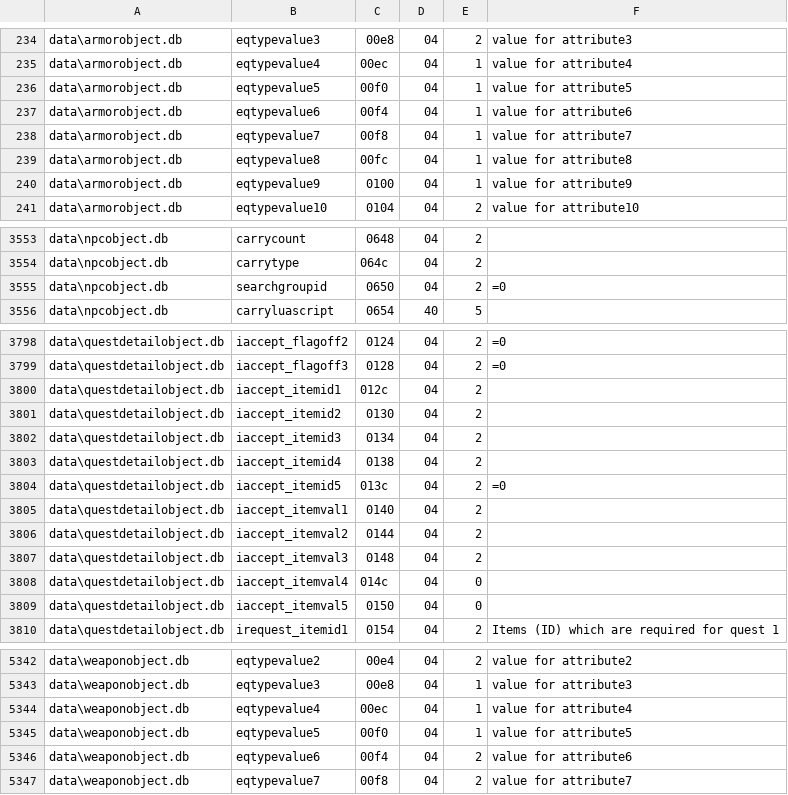
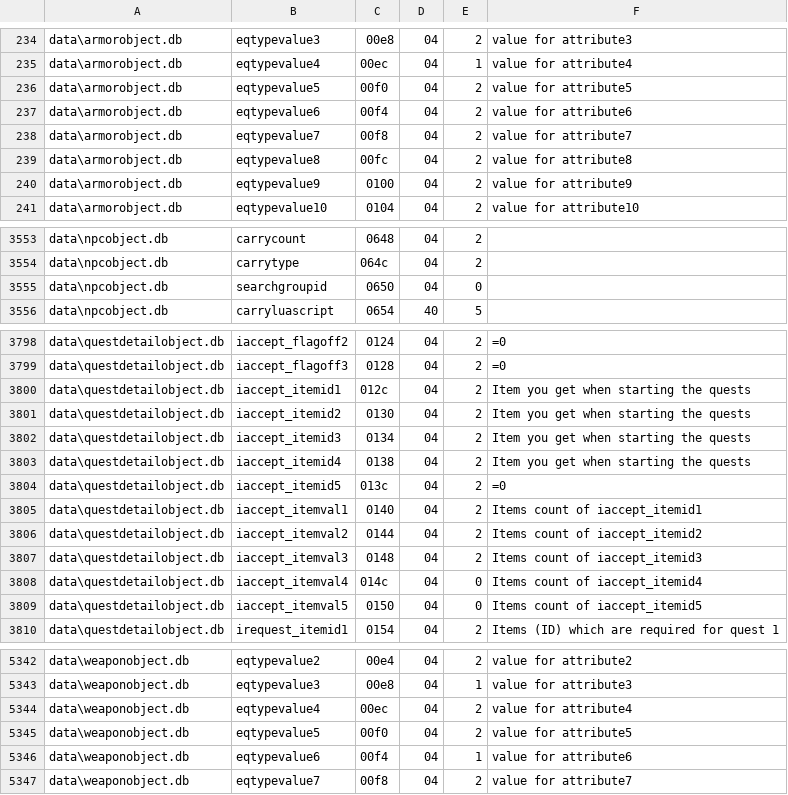
Before and after one commit to McBen/FDB_Extractor2, a CSV file: field_def/fields.csv, drawn as a sheet; only a part is shown, gaps mark what is left out; the diff covers the shown part only.

Commit message:
field-def update 6.0.4

```diff
--- a/field_def/fields.csv
+++ b/field_def/fields.csv
@@ -235,7 +235,7 @@ data\armorobject.db;eqtypevalue3;00e8;04;2;value for attribute3
 data\armorobject.db;eqtypevalue4;00ec;04;1;value for attribute4
-data\armorobject.db;eqtypevalue5;00f0;04;1;value for attribute5
-data\armorobject.db;eqtypevalue6;00f4;04;1;value for attribute6
-data\armorobject.db;eqtypevalue7;00f8;04;1;value for attribute7
-data\armorobject.db;eqtypevalue8;00fc;04;1;value for attribute8
-data\armorobject.db;eqtypevalue9;0100;04;1;value for attribute9
+data\armorobject.db;eqtypevalue5;00f0;04;2;value for attribute5
+data\armorobject.db;eqtypevalue6;00f4;04;2;value for attribute6
+data\armorobject.db;eqtypevalue7;00f8;04;2;value for attribute7
+data\armorobject.db;eqtypevalue8;00fc;04;2;value for attribute8
+data\armorobject.db;eqtypevalue9;0100;04;2;value for attribute9
 data\armorobject.db;eqtypevalue10;0104;04;2;value for attribute10
@@ -3554,3 +3554,3 @@ data\npcobject.db;carrycount;0648;04;2;
 data\npcobject.db;carrytype;064c;04;2;
-data\npcobject.db;searchgroupid;0650;04;2;=0
+data\npcobject.db;searchgroupid;0650;04;0;
 data\npcobject.db;carryluascript;0654;40;5;
@@ -3799,12 +3799,12 @@ data\questdetailobject.db;iaccept_flagoff2;0124;04;2;=0
 data\questdetailobject.db;iaccept_flagoff3;0128;04;2;=0
-data\questdetailobject.db;iaccept_itemid1;012c;04;2;
-data\questdetailobject.db;iaccept_itemid2;0130;04;2;
-data\questdetailobject.db;iaccept_itemid3;0134;04;2;
-data\questdetailobject.db;iaccept_itemid4;0138;04;2;
+data\questdetailobject.db;iaccept_itemid1;012c;04;2;Item you get when starting the quests
+data\questdetailobject.db;iaccept_itemid2;0130;04;2;Item you get when starting the quests
+data\questdetailobject.db;iaccept_itemid3;0134;04;2;Item you get when starting the quests
+data\questdetailobject.db;iaccept_itemid4;0138;04;2;Item you get when starting the quests
 data\questdetailobject.db;iaccept_itemid5;013c;04;2;=0
-data\questdetailobject.db;iaccept_itemval1;0140;04;2;
-data\questdetailobject.db;iaccept_itemval2;0144;04;2;
-data\questdetailobject.db;iaccept_itemval3;0148;04;2;
-data\questdetailobject.db;iaccept_itemval4;014c;04;0;
-data\questdetailobject.db;iaccept_itemval5;0150;04;0;
+data\questdetailobject.db;iaccept_itemval1;0140;04;2;Items count of iaccept_itemid1
+data\questdetailobject.db;iaccept_itemval2;0144;04;2;Items count of iaccept_itemid2
+data\questdetailobject.db;iaccept_itemval3;0148;04;2;Items count of iaccept_itemid3
+data\questdetailobject.db;iaccept_itemval4;014c;04;0;Items count of iaccept_itemid4
+data\questdetailobject.db;iaccept_itemval5;0150;04;0;Items count of iaccept_itemid5
 data\questdetailobject.db;irequest_itemid1;0154;04;2;Items (ID) which are required for quest 1
@@ -5343,5 +5343,5 @@ data\weaponobject.db;eqtypevalue2;00e4;04;2;value for attribute2
 data\weaponobject.db;eqtypevalue3;00e8;04;1;value for attribute3
-data\weaponobject.db;eqtypevalue4;00ec;04;1;value for attribute4
-data\weaponobject.db;eqtypevalue5;00f0;04;1;value for attribute5
-data\weaponobject.db;eqtypevalue6;00f4;04;2;value for attribute6
+data\weaponobject.db;eqtypevalue4;00ec;04;2;value for attribute4
+data\weaponobject.db;eqtypevalue5;00f0;04;2;value for attribute5
+data\weaponobject.db;eqtypevalue6;00f4;04;1;value for attribute6
 data\weaponobject.db;eqtypevalue7;00f8;04;2;value for attribute7
```
Also changed, not shown: 7 edited cells elsewhere in this file, field_def/db_crc.csv.
